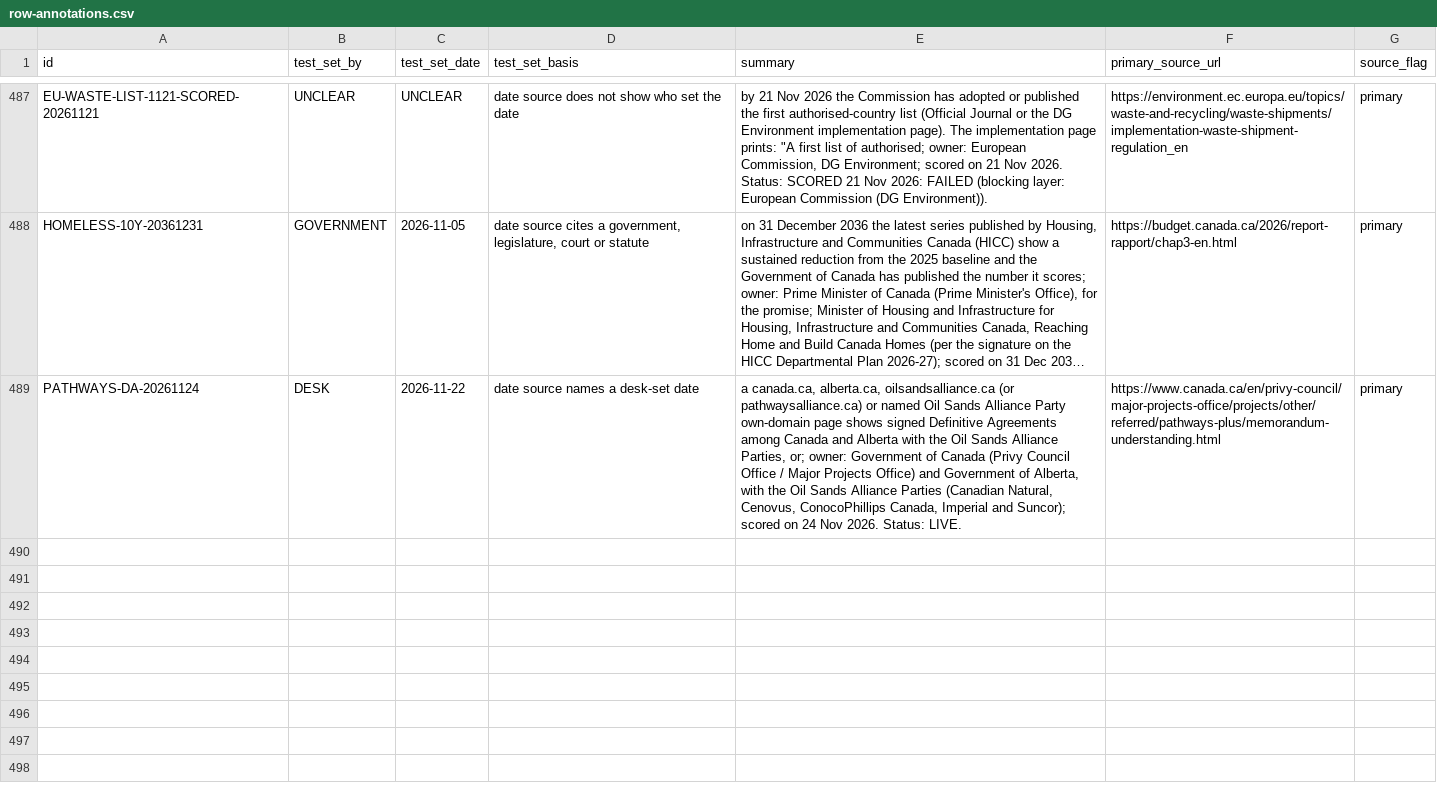
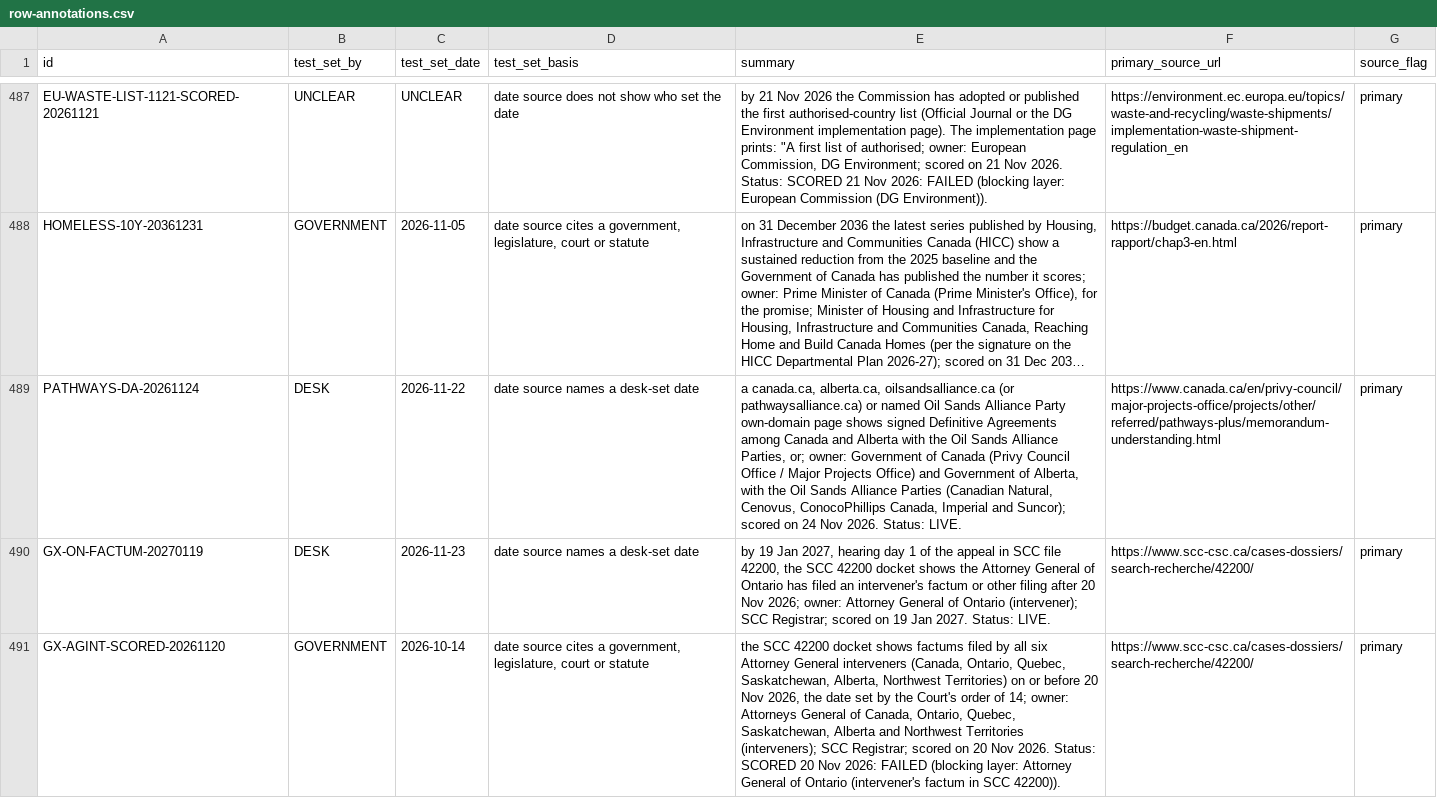
Before and after one commit to Citizenheldrecord/register, a CSV file: data/row-annotations.csv, drawn as a sheet; only a part is shown, gaps mark what is left out; long unchanged cells end in …; the diff names each change by its address in the sheet, - before the commit and + after, or states it on an @@ line.

```diff
--- a/data/row-annotations.csv
+++ b/data/row-annotations.csv
+row 490: GX-ON-FACTUM-20270119 | DESK | 2026-11-23 | date source names a desk-set date | by 19 Jan 2027, hearing day 1 of the appeal in SCC file 42200, the SCC 42200 docket shows the Attorney General of Ontario has filed an intervener's factum or other filing after 20 Nov 2026; owner: Attorney General of Ontario (intervener); SCC Registrar; scored on 19 Jan 2027. Status: LIVE. | https://www.scc-csc.ca/cases-dossiers/search-recherche/42200/ | primary
+row 491: GX-AGINT-SCORED-20261120 | GOVERNMENT | 2026-10-14 | date source cites a government, legislature, court or statute | the SCC 42200 docket shows factums filed by all six Attorney General interveners (Canada, Ontario, Quebec, Saskatchewan, Alberta, Northwest Territories) on or before 20 Nov 2026, the date set by the Court's order of 14; owner: Attorneys General of Canada, Ontario, Quebec, Saskatchewan, Alberta and Northwest Territories (interveners); SCC Registrar; scored on 20 Nov 2026. Status: SCORED 20 Nov 2026: FAILED (blocking layer: Attorney General of Ontario (intervener's factum in SCC 42200)). | https://www.scc-csc.ca/cases-dossiers/search-recherche/42200/ | primary
```
Also changed, not shown: data/display-groups.csv, data/entries.csv, 22 other files.
